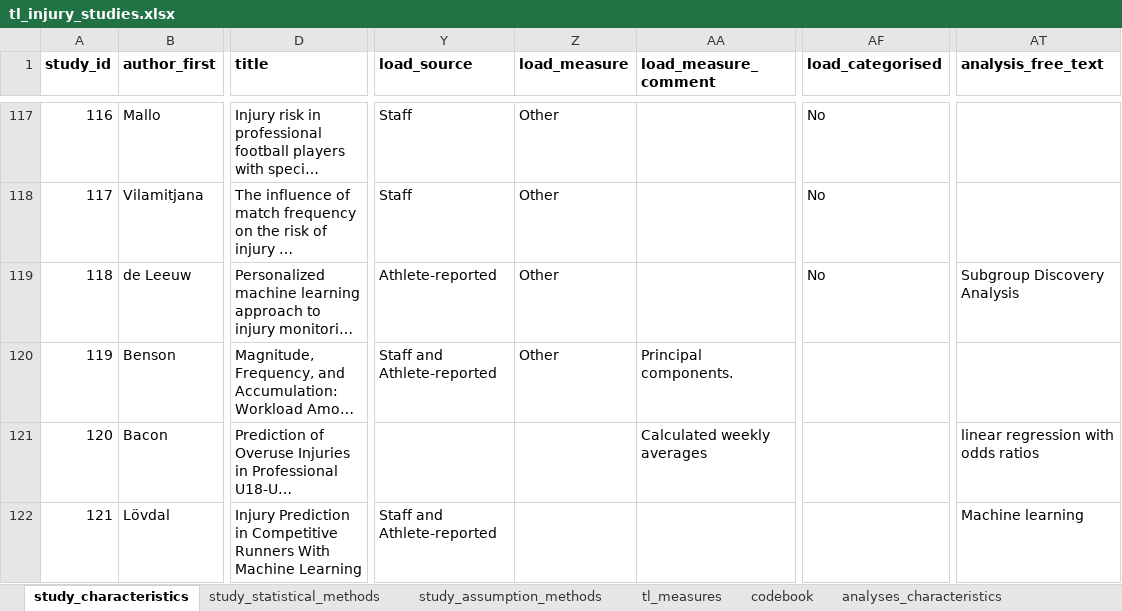
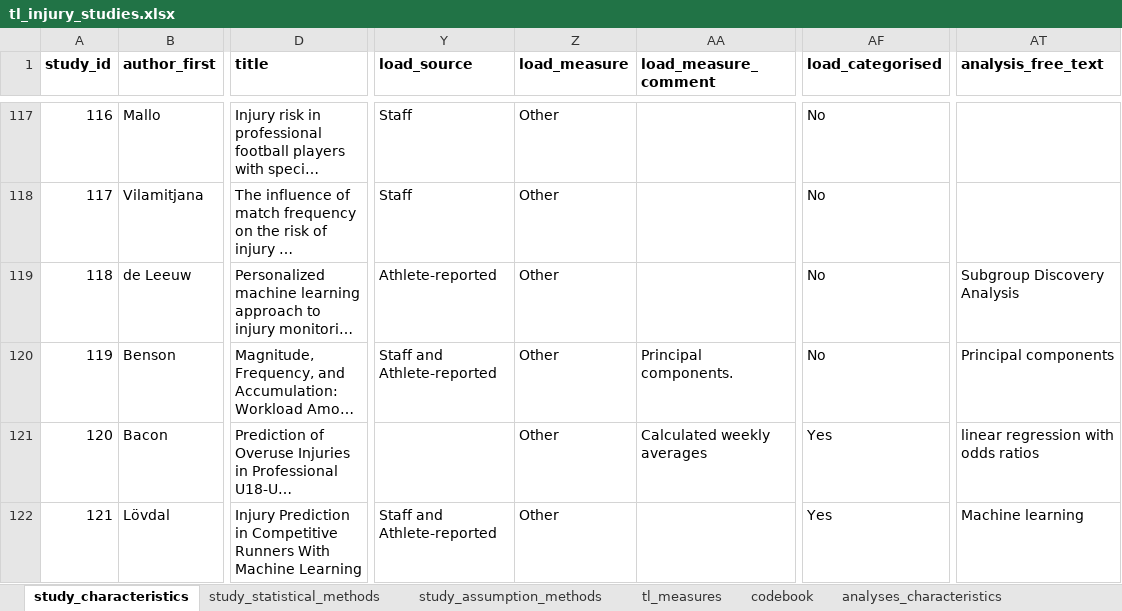
Before and after one commit to lenakba/Training-load-review-data, an Excel workbook: tl_injury_studies.xlsx, sheet study_characteristics, drawn as a sheet; only a part is shown, gaps mark what is left out; long unchanged cells end in …; values as stored, in another font and other column widths than the file's, no borders; the diff covers the shown part only; the diff names each change by its address in the sheet, - before the commit and + after, or states it on an @@ line.

Commit message:
Updated ACWR and categorization metrics

```diff
--- a/tl_injury_studies.xlsx (sheet study_characteristics)
+++ b/tl_injury_studies.xlsx (sheet study_characteristics)
-AF120 (load_categorised): (empty)
+AF120 (load_categorised): No
-AT120 (analysis_free_text): (empty)
+AT120 (analysis_free_text): Principal components
-Z121:Z122 (load_measure): (empty)
+Z121:Z122 (load_measure): Other
-AF121:AF122 (load_categorised): (empty)
+AF121:AF122 (load_categorised): Yes
```
Also changed, not shown: 2 added rows and 11 edited cells elsewhere in this sheet.
